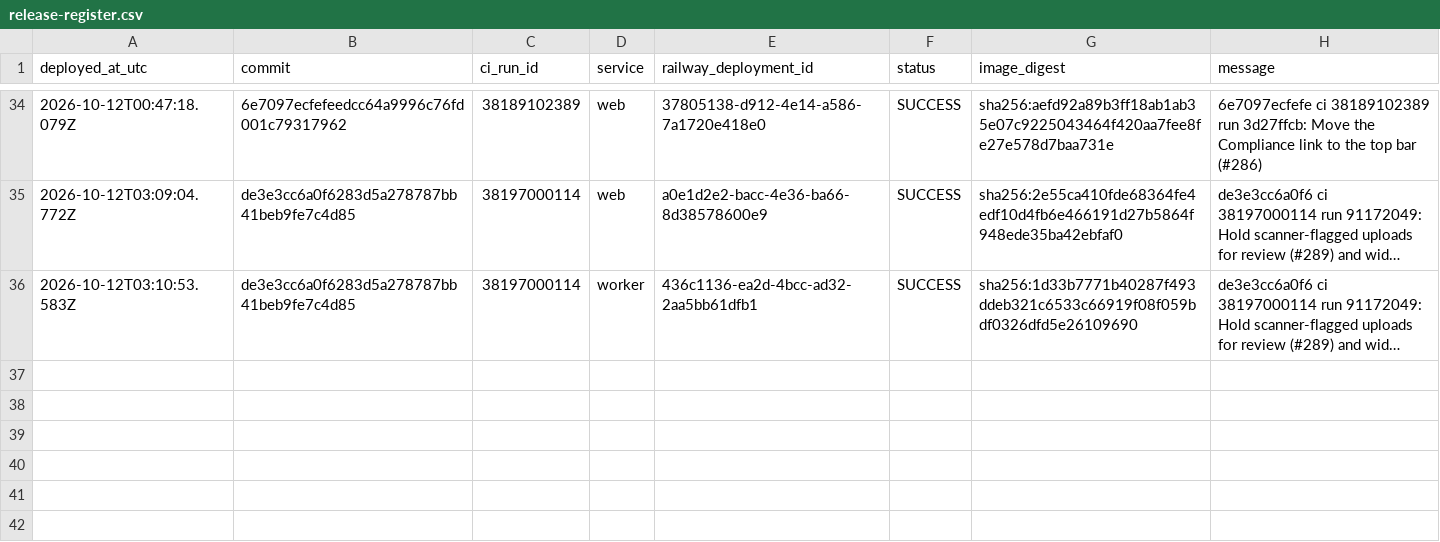
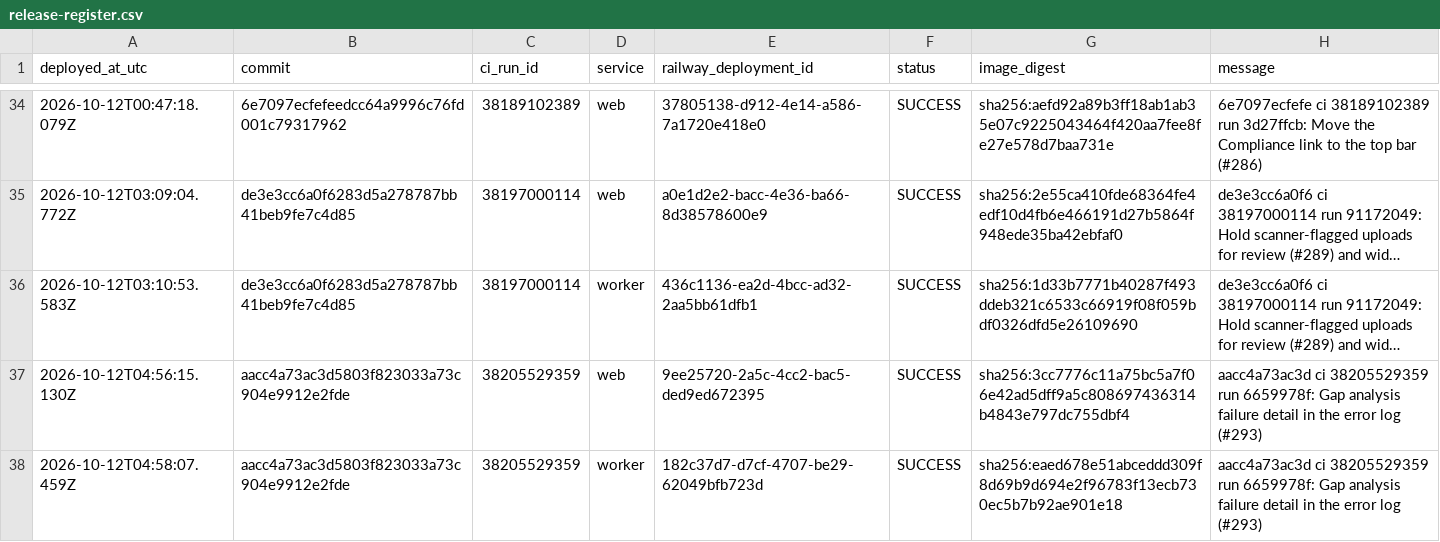
Before and after one commit to ryanportfolio/Truenote, a CSV file: docs/release-register.csv, drawn as a sheet; only a part is shown, gaps mark what is left out; long unchanged cells end in …; the diff names each change by its address in the sheet, - before the commit and + after, or states it on an @@ line.

```diff
--- a/docs/release-register.csv
+++ b/docs/release-register.csv
+row 37: 2026-10-12T04:56:15.130Z | aacc4a73ac3d5803f823033a73c904e9912e2fde | 38205529359 | web | 9ee25720-2a5c-4cc2-bac5-ded9ed672395 | SUCCESS | sha256:3cc7776c11a75bc5a7f06e42ad5dff9a5c808697436314b4843e797dc755dbf4 | aacc4a73ac3d ci 38205529359 run 6659978f: Gap analysis failure detail in the error log (#293)
+row 38: 2026-10-12T04:58:07.459Z | aacc4a73ac3d5803f823033a73c904e9912e2fde | 38205529359 | worker | 182c37d7-d7cf-4707-be29-62049bfb723d | SUCCESS | sha256:eaed678e51abceddd309f8d69b9d694e2f96783f13ecb730ec5b7b92ae901e18 | aacc4a73ac3d ci 38205529359 run 6659978f: Gap analysis failure detail in the error log (#293)
```
